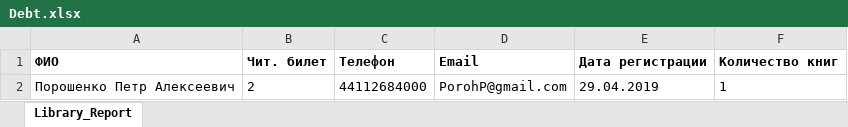
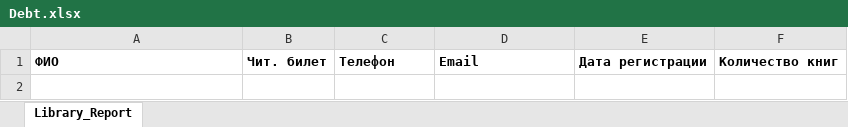
Before and after one commit to SuvorovNM/Practice_2_Course, an Excel workbook: Practice/Files/Debt.xlsx, sheet Library_Report, drawn as a sheet; values as stored, in another font and other column widths than the file's, no borders; the diff names each change by its address in the sheet, - before the commit and + after, or states it on an @@ line.

```diff
--- a/Practice/Files/Debt.xlsx (sheet Library_Report)
+++ b/Practice/Files/Debt.xlsx (sheet Library_Report)
-row 2: Порошенко Петр Алексеевич | 2 | 44112684000 | PorohP@gmail.com | 29.04.2019 | 1
```
Also changed, not shown: Practice/Files/CountBooks.xlsx, 16 other files.
